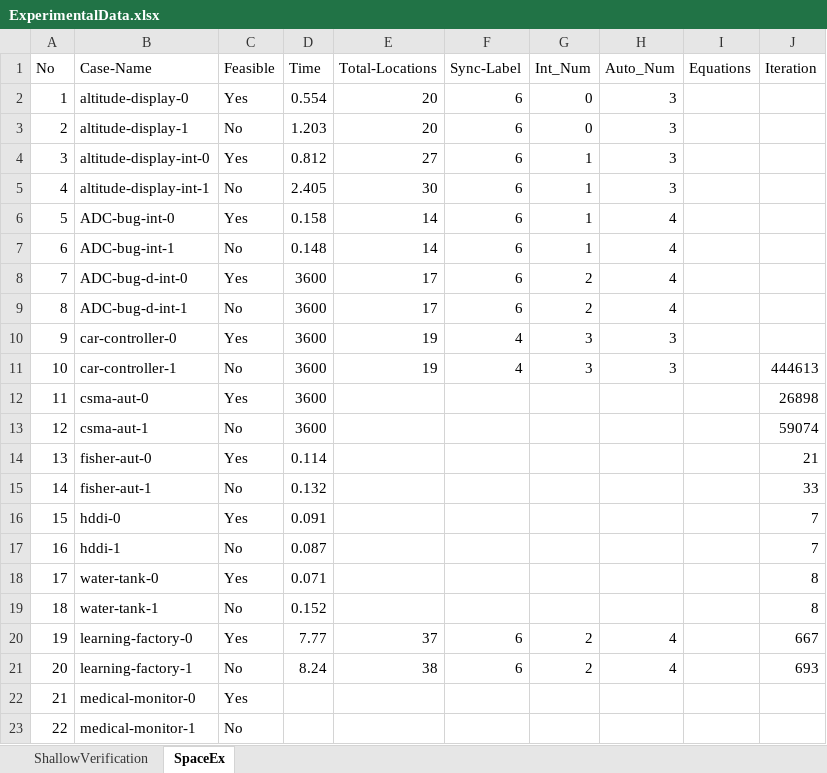
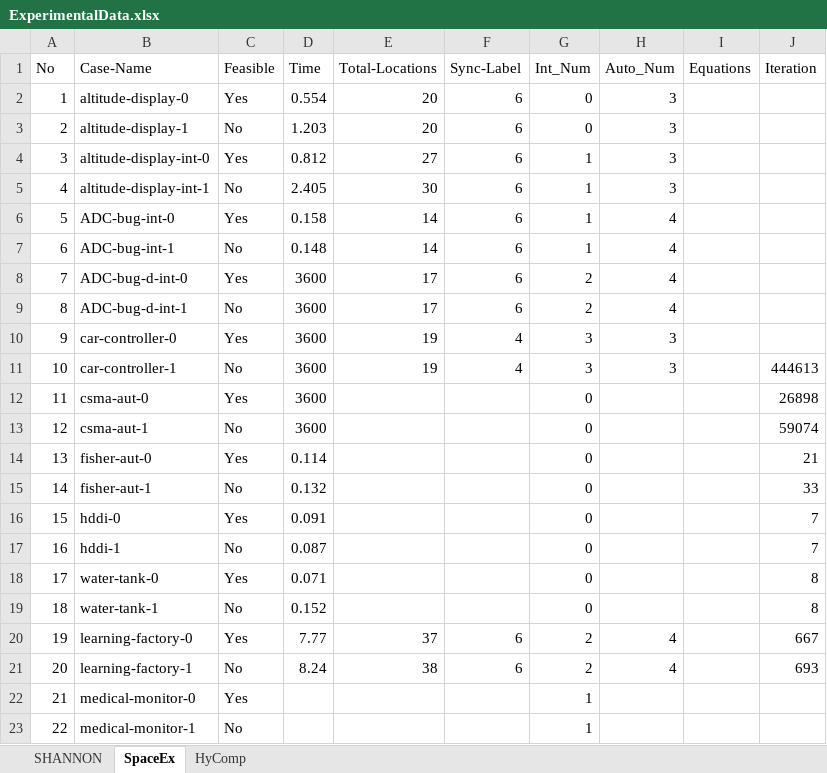
Before and after one commit to Rico1900/Shannon, an Excel workbook: ExperimentalData.xlsx, sheet SpaceEx, drawn as a sheet; values as stored, in another font and other column widths than the file's, no borders; the diff names each change by its address in the sheet, - before the commit and + after, or states it on an @@ line.

```diff
--- a/ExperimentalData.xlsx (sheet SpaceEx)
+++ b/ExperimentalData.xlsx (sheet SpaceEx)
-sheet tab: ShallowVerification
+sheet tab: SHANNON
+sheet tab: HyComp
-G12:G19 (Int_Num): (empty)
+G12:G19 (Int_Num): 0
-G22:G23 (Int_Num): (empty)
+G22:G23 (Int_Num): 1
```
Also changed, not shown: sheet SHANNON, 33 other files.
